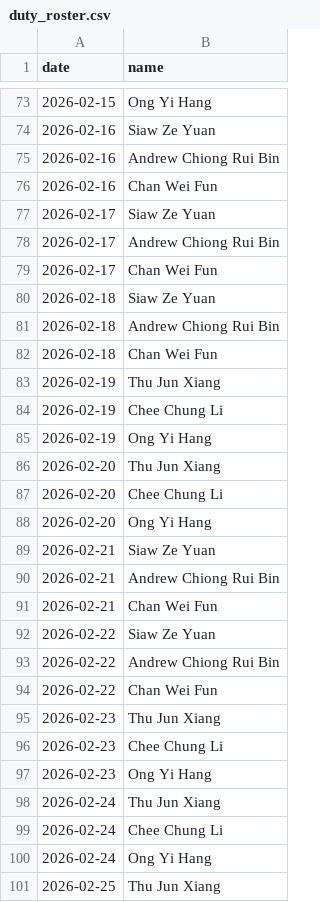
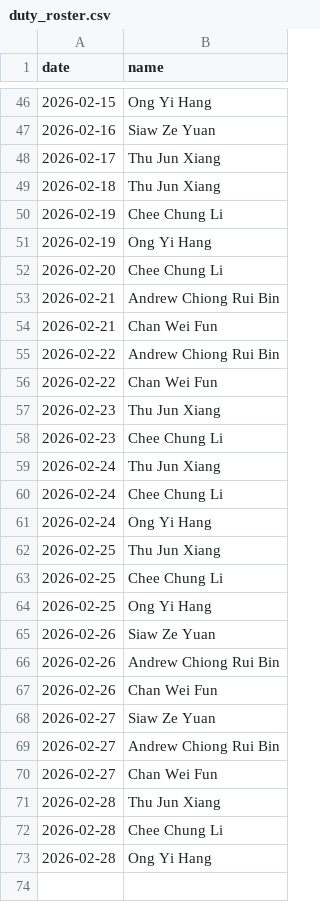
Before and after one commit to Kevin-QA/webhook, a CSV file: duty_roster.csv, drawn as a sheet; only a part is shown, gaps mark what is left out; the shorter side is filled out with more unchanged rows; the diff covers the shown part only.

```diff
--- a/duty_roster.csv
+++ b/duty_roster.csv
@@ -74,20 +47,9 @@ date,name
 2026-02-16,Siaw Ze Yuan
-2026-02-16,Andrew Chiong Rui Bin
-2026-02-16,Chan Wei Fun
-2026-02-17,Siaw Ze Yuan
-2026-02-17,Andrew Chiong Rui Bin
-2026-02-17,Chan Wei Fun
-2026-02-18,Siaw Ze Yuan
-2026-02-18,Andrew Chiong Rui Bin
-2026-02-18,Chan Wei Fun
-2026-02-19,Thu Jun Xiang
+2026-02-17,Thu Jun Xiang
+2026-02-18,Thu Jun Xiang
 2026-02-19,Chee Chung Li
 2026-02-19,Ong Yi Hang
-2026-02-20,Thu Jun Xiang
 2026-02-20,Chee Chung Li
-2026-02-20,Ong Yi Hang
-2026-02-21,Siaw Ze Yuan
 2026-02-21,Andrew Chiong Rui Bin
 2026-02-21,Chan Wei Fun
-2026-02-22,Siaw Ze Yuan
 2026-02-22,Andrew Chiong Rui Bin
@@ -96,3 +58,2 @@ date,name
 2026-02-23,Chee Chung Li
-2026-02-23,Ong Yi Hang
 2026-02-24,Thu Jun Xiang
```
Also changed, not shown: 27 removed rows elsewhere in this file.
